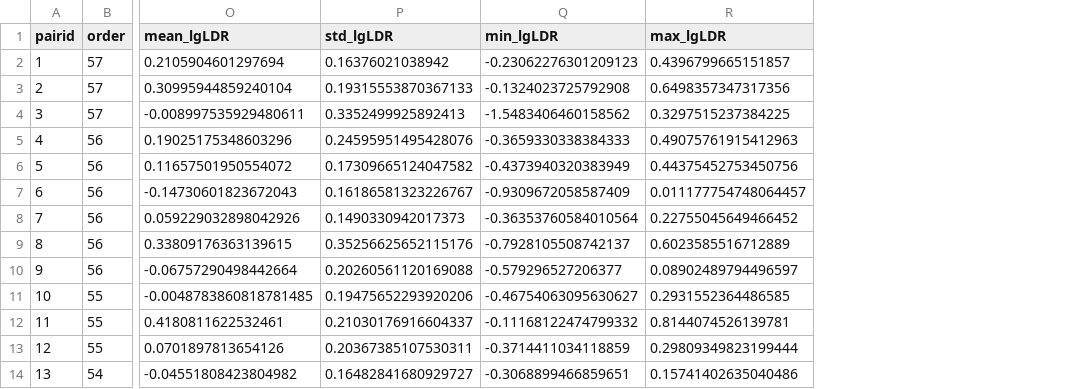
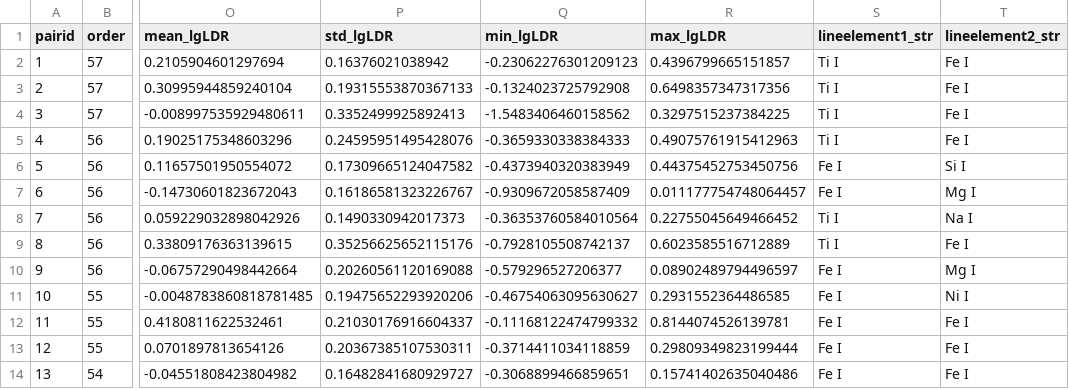
Before and after one commit to MingjieJian/ir_ldr, a CSV file: ir_ldr/file/yj-ldr/lineratio_all_spg_j20a.csv, drawn as a sheet; only a part is shown, gaps mark what is left out; the diff names each change by its address in the sheet, - before the commit and + after, or states it on an @@ line.

```diff
--- a/ir_ldr/file/yj-ldr/lineratio_all_spg_j20a.csv
+++ b/ir_ldr/file/yj-ldr/lineratio_all_spg_j20a.csv
+column S (lineelement1_str), rows 2-14: Ti I | Ti I | Ti I | Ti I | Fe I | Fe I | Ti I | Ti I | Fe I | Fe I | Fe I | Fe I | Fe I
+column T (lineelement2_str), rows 2-14: Fe I | Fe I | Fe I | Fe I | Si I | Mg I | Na I | Fe I | Mg I | Ni I | Fe I | Fe I | Fe I
```
Also changed, not shown: 33 other files.
